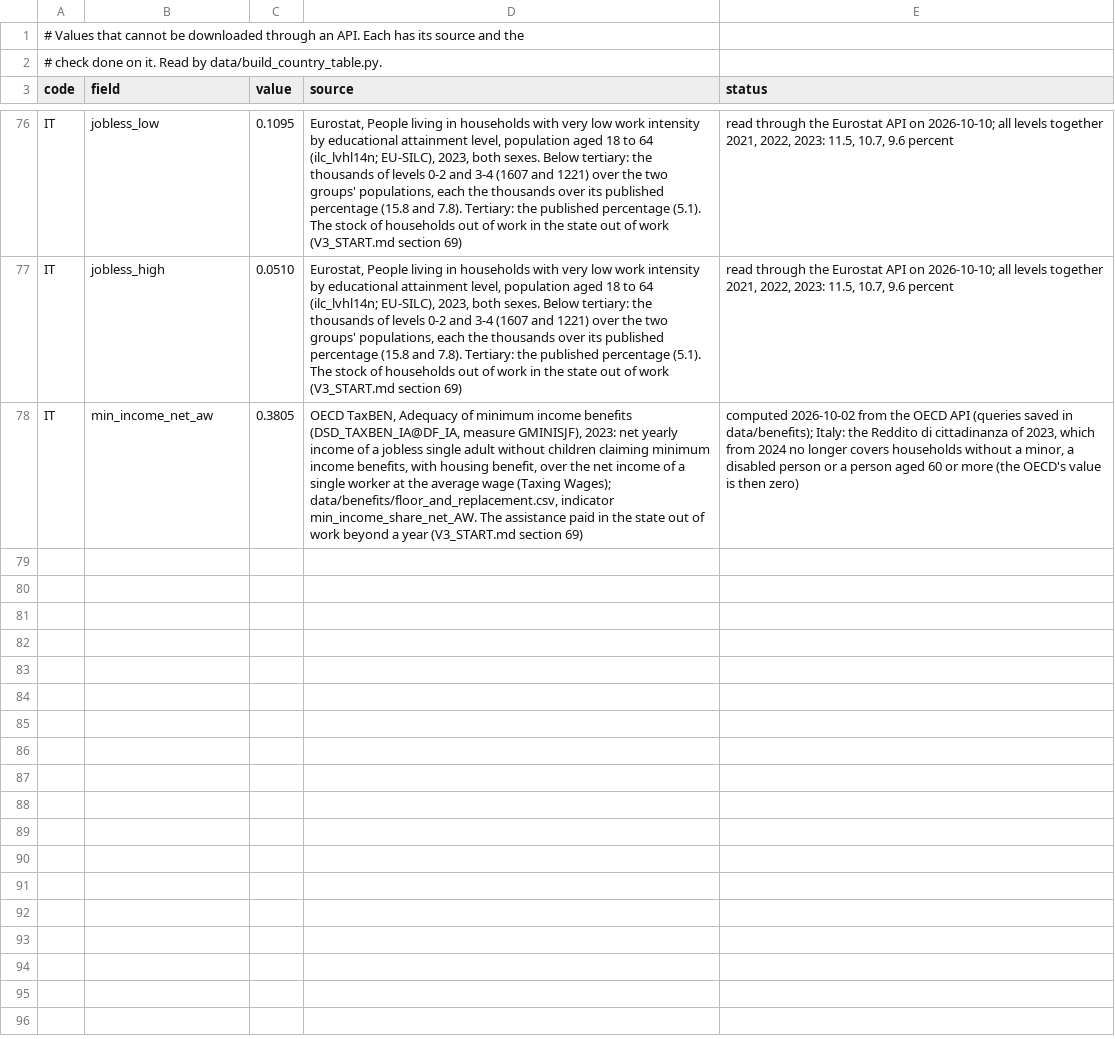
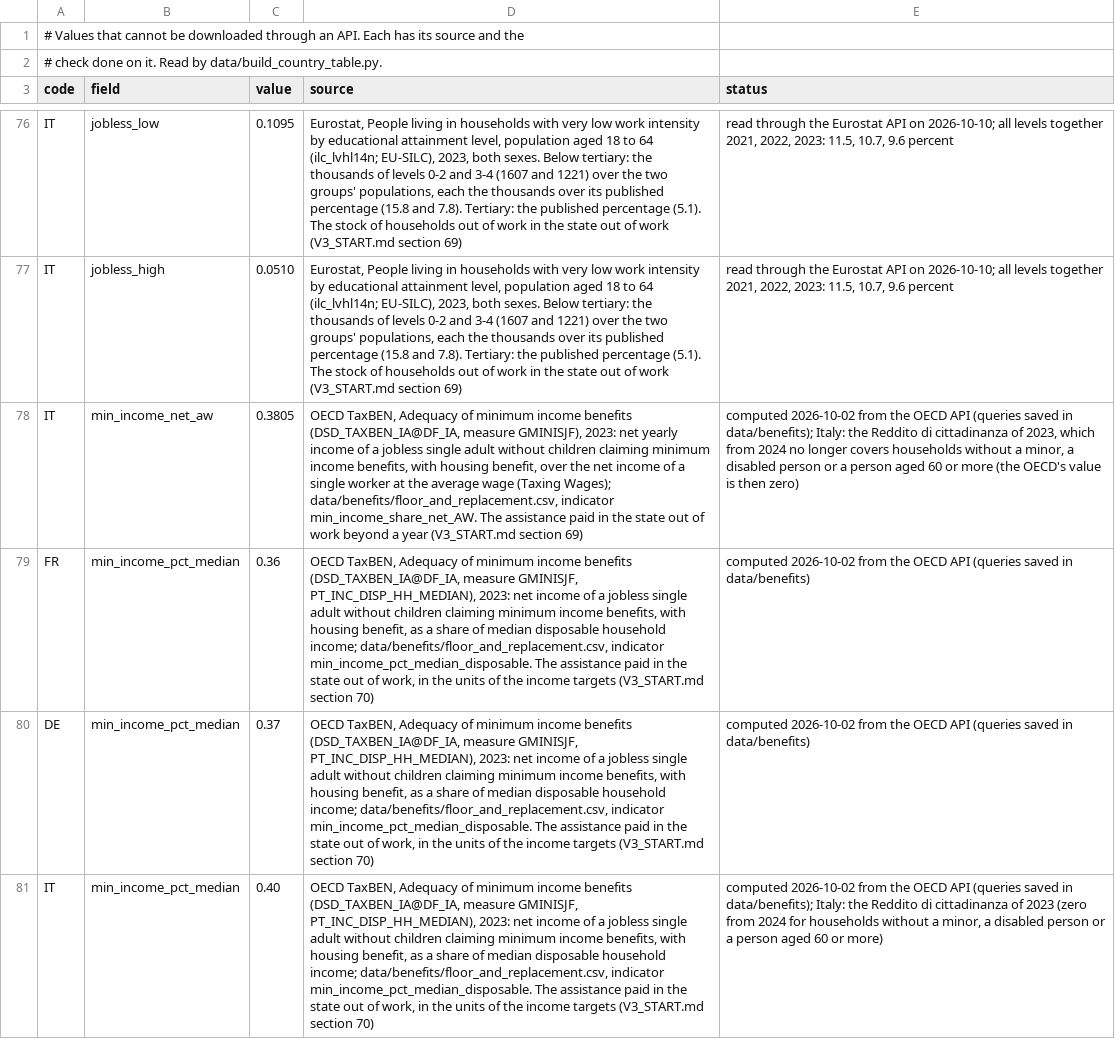
Before and after one commit to conway1521/sage_macro, a CSV file: data/manual_inputs.csv, drawn as a sheet; only a part is shown, gaps mark what is left out; the diff names each change by its address in the sheet, - before the commit and + after, or states it on an @@ line.

Commit message:
v5o: assistance as the OECD's share of the median, at the model's own median, written to the calibration file

```diff
--- a/data/manual_inputs.csv
+++ b/data/manual_inputs.csv
+row 79: FR | min_income_pct_median | 0.36 | OECD TaxBEN, Adequacy of minimum income benefits (DSD_TAXBEN_IA@DF_IA, measure GMINISJF, PT_INC_DISP_HH_MEDIAN), 2023: net income of a jobless single adult without children claiming minimum income benefits, with housing benefit, as a share of median disposable household income; data/benefits/floor_and_replacement.csv, indicator min_income_pct_median_disposable. The assistance paid in the state out of work, in the units of the income targets (V3_START.md section 70) | computed 2026-10-02 from the OECD API (queries saved in data/benefits)
+row 80: DE | min_income_pct_median | 0.37 | OECD TaxBEN, Adequacy of minimum income benefits (DSD_TAXBEN_IA@DF_IA, measure GMINISJF, PT_INC_DISP_HH_MEDIAN), 2023: net income of a jobless single adult without children claiming minimum income benefits, with housing benefit, as a share of median disposable household income; data/benefits/floor_and_replacement.csv, indicator min_income_pct_median_disposable. The assistance paid in the state out of work, in the units of the income targets (V3_START.md section 70) | computed 2026-10-02 from the OECD API (queries saved in data/benefits)
+row 81: IT | min_income_pct_median | 0.40 | OECD TaxBEN, Adequacy of minimum income benefits (DSD_TAXBEN_IA@DF_IA, measure GMINISJF, PT_INC_DISP_HH_MEDIAN), 2023: net income of a jobless single adult without children claiming minimum income benefits, with housing benefit, as a share of median disposable household income; data/benefits/floor_and_replacement.csv, indicator min_income_pct_median_disposable. The assistance paid in the state out of work, in the units of the income targets (V3_START.md section 70) | computed 2026-10-02 from the OECD API (queries saved in data/benefits); Italy: the Reddito di cittadinanza of 2023 (zero from 2024 for households without a minor, a disabled person or a person aged 60 or more)
```
Also changed, not shown: 2 other files.
